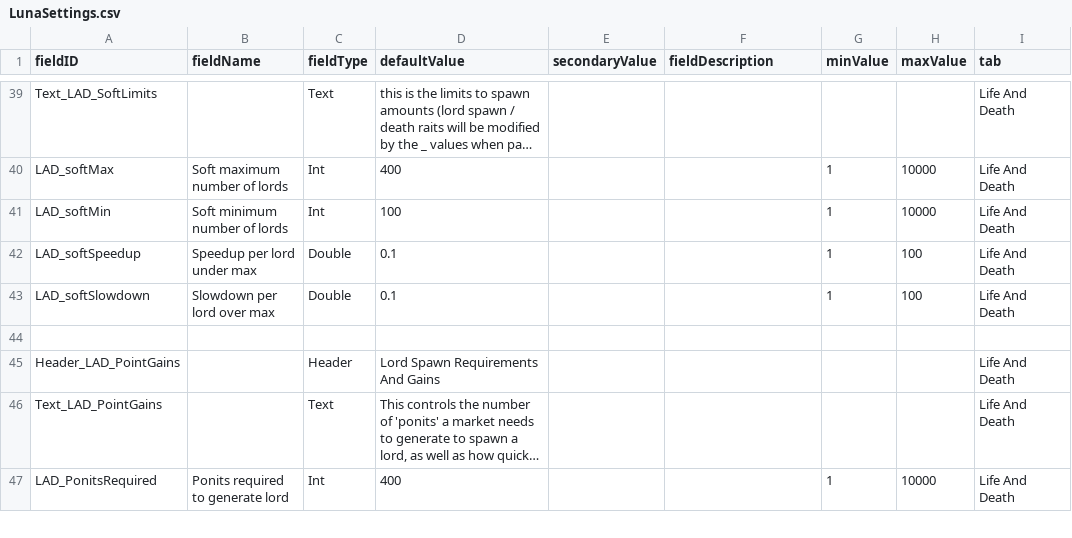
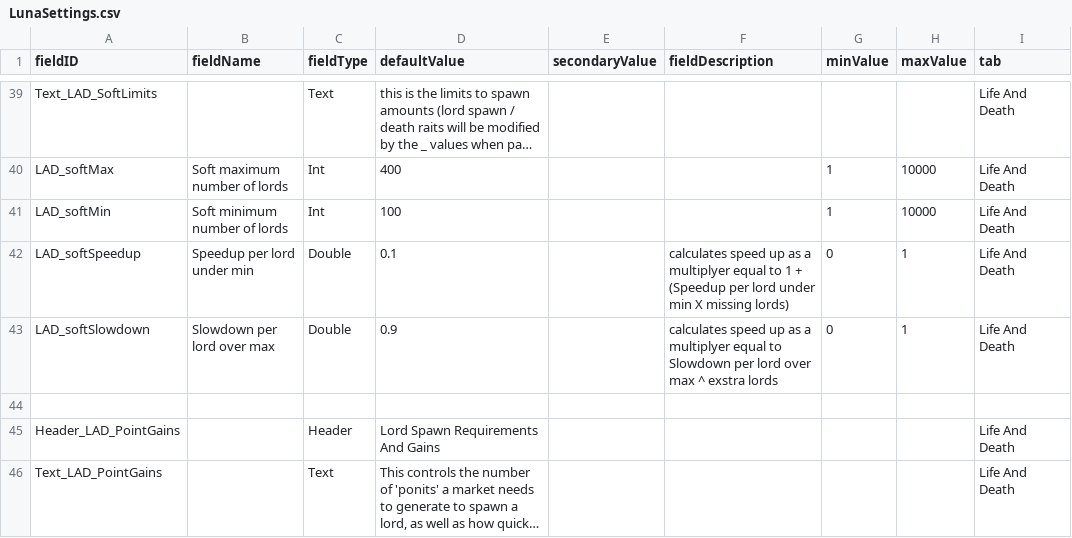
Before and after one commit to WeisserRitter/Starlords_Temp, a CSV file: data/config/LunaSettings.csv, drawn as a sheet; only a part is shown, gaps mark what is left out; the shorter side is filled out with more unchanged rows; long unchanged cells end in ….

```diff
--- a/data/config/LunaSettings.csv
+++ b/data/config/LunaSettings.csv
@@ -42,4 +42,4 @@ LAD_softMax,Soft maximum number of lords,Int,400,,,1,10000,Life And Death
 LAD_softMin,Soft minimum number of lords,Int,100,,,1,10000,Life And Death
-LAD_softSpeedup,Speedup per lord under max,Double,0.1,,,1,100,Life And Death
-LAD_softSlowdown,Slowdown per lord over max,Double,0.1,,,1,100,Life And Death
+LAD_softSpeedup,Speedup per lord under min,Double,0.1,,calculates speed up as a multiplyer equal to 1 + (Speedup per lord under min X missing lords),0,1,Life And Death
+LAD_softSlowdown,Slowdown per lord over max,Double,0.9,,calculates speed up as a multiplyer equal to Slowdown per lord over max ^ exstra lords,0,1,Life And Death
 ,,,,,,,,
```
Also changed, not shown: 6 other files.
